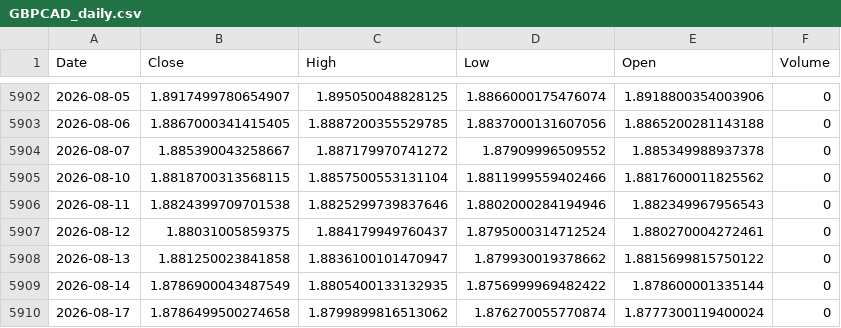
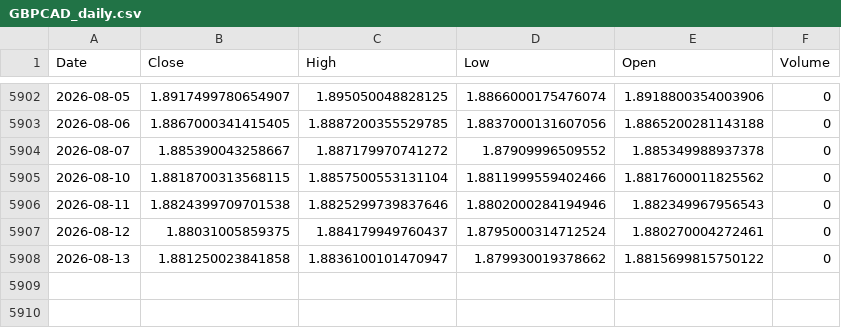
Before and after one commit to Dalingceb/wtw-repo-data, a CSV file: data/GBPCAD/GBPCAD_daily.csv, drawn as a sheet; only a part is shown, gaps mark what is left out; the diff names each change by its address in the sheet, - before the commit and + after, or states it on an @@ line.

```diff
--- a/data/GBPCAD/GBPCAD_daily.csv
+++ b/data/GBPCAD/GBPCAD_daily.csv
-row 5909: 2026-08-14 | 1.8786900043487549 | 1.8805400133132935 | 1.8756999969482422 | 1.878600001335144 | 0
-row 5910: 2026-08-17 | 1.8786499500274658 | 1.8799899816513062 | 1.876270055770874 | 1.8777300119400024 | 0
```
Also changed, not shown: data/CL_F/CL_F_daily.csv, data/CL_F/CL_F_monthly.csv, 6 other files.
